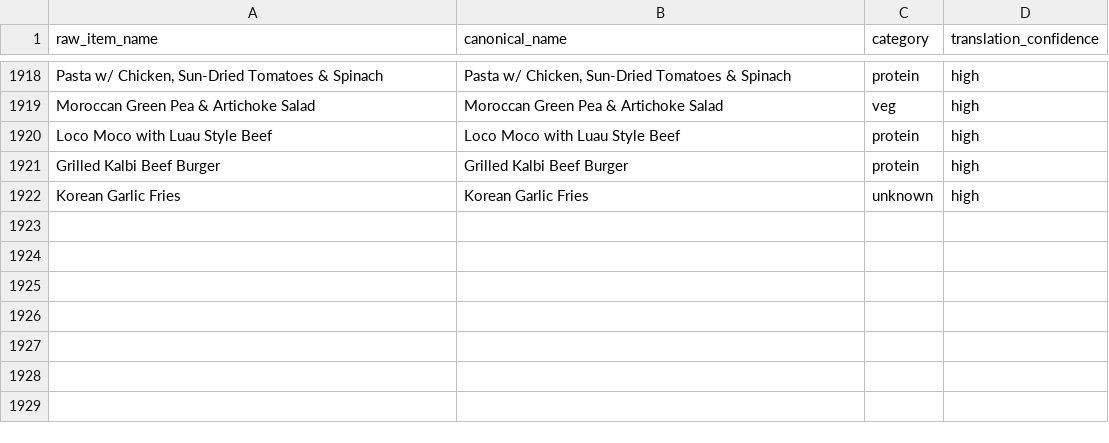
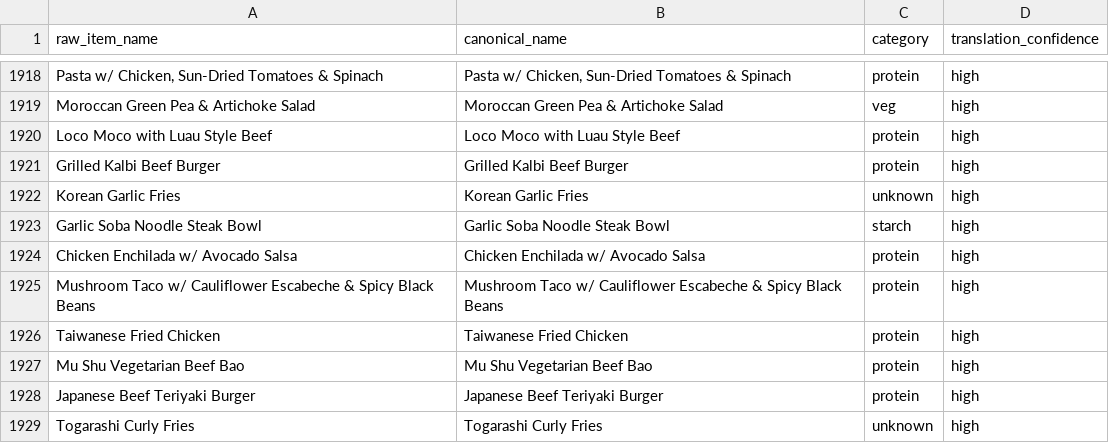
Before and after one commit to rishiprasad117-art/Bcal-UCLA, a CSV file: data/item_translator.csv, drawn as a sheet; only a part is shown, gaps mark what is left out.

```diff
--- a/data/item_translator.csv
+++ b/data/item_translator.csv
@@ -1922 +1922,8 @@ Grilled Kalbi Beef Burger,Grilled Kalbi Beef Burger,protein,high
 Korean Garlic Fries,Korean Garlic Fries,unknown,high
+Garlic Soba Noodle Steak Bowl,Garlic Soba Noodle Steak Bowl,starch,high
+Chicken Enchilada w/ Avocado Salsa,Chicken Enchilada w/ Avocado Salsa,protein,high
+Mushroom Taco w/ Cauliflower Escabeche & Spicy Black Beans,Mushroom Taco w/ Cauliflower Escabeche & Spicy Black Beans,protein,high
+Taiwanese Fried Chicken,Taiwanese Fried Chicken,protein,high
+Mu Shu Vegetarian Beef Bao,Mu Shu Vegetarian Beef Bao,protein,high
+Japanese Beef Teriyaki Burger,Japanese Beef Teriyaki Burger,protein,high
+Togarashi Curly Fries,Togarashi Curly Fries,unknown,high
```
Also changed, not shown: data/food_tags.csv, data/raw/ucla_bruin_plate_final_cleaned.csv, 9 other files.
